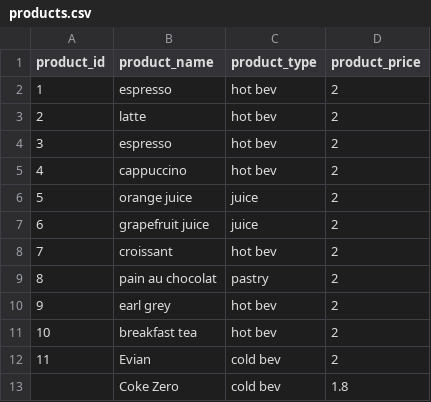
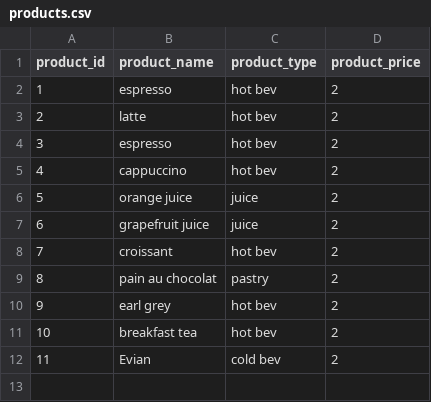
Before and after one commit to morphy418/mini-project, a CSV file: data/products.csv, drawn as a sheet.

Commit message:
add database deletion function for products and couriers

```diff
--- a/data/products.csv
+++ b/data/products.csv
@@ -12,2 +12 @@ product_id,product_name,product_type,product_price
 11,Evian,cold bev,2
-,Coke Zero,cold bev,1.8
```
Also changed, not shown: 5 other files.
